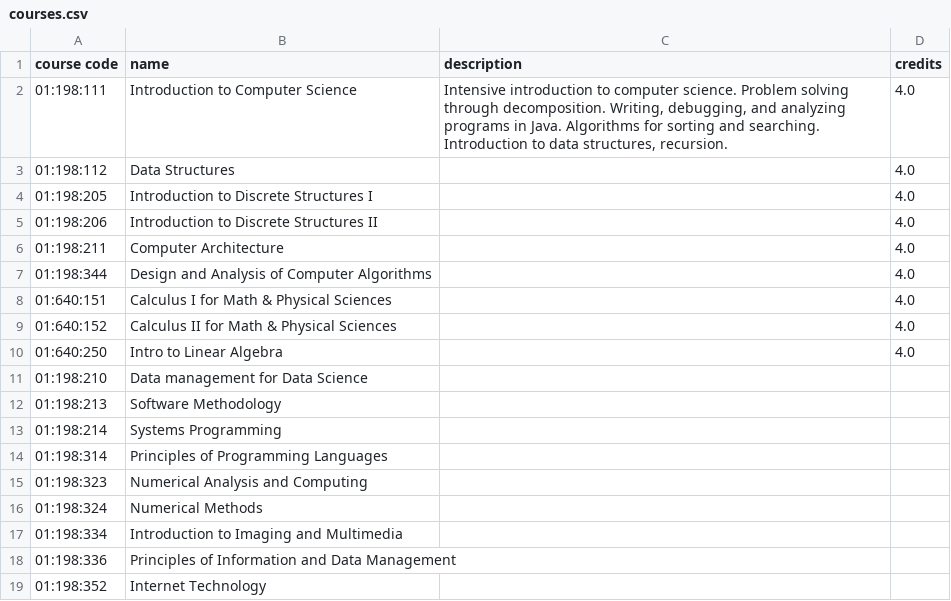
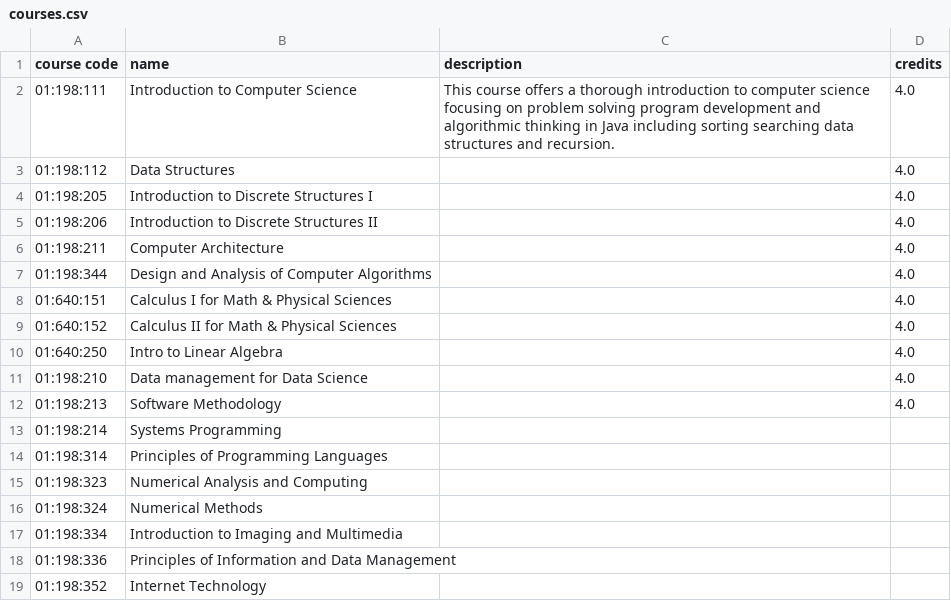
Before and after one commit to Myxhal/HackRU, a CSV file: courses.csv, drawn as a sheet; only a part is shown.

Commit message:
Update courses.csv
test 1

```diff
--- a/courses.csv
+++ b/courses.csv
@@ -1,3 +1,3 @@
 "course code", "name" , "description" , "credits"
-01:198:111,Introduction to Computer Science,"Intensive introduction to computer science. Problem solving through decomposition. Writing, debugging, and analyzing programs in Java. Algorithms for sorting and searching. Introduction to data structures, recursion.",4.0
+01:198:111,Introduction to Computer Science,This course offers a thorough introduction to computer science focusing on problem solving program development and algorithmic thinking in Java including sorting searching data structures and recursion.,4.0
 01:198:112,Data Structures,,4.0
@@ -10,4 +10,4 @@
 01:640:250,Intro to Linear Algebra,,4.0
-01:198:210,Data management for Data Science,,
-01:198:213,Software Methodology,,
+01:198:210,Data management for Data Science,, 4.0
+01:198:213,Software Methodology,, 4.0
 01:198:214,Systems Programming,,
```
